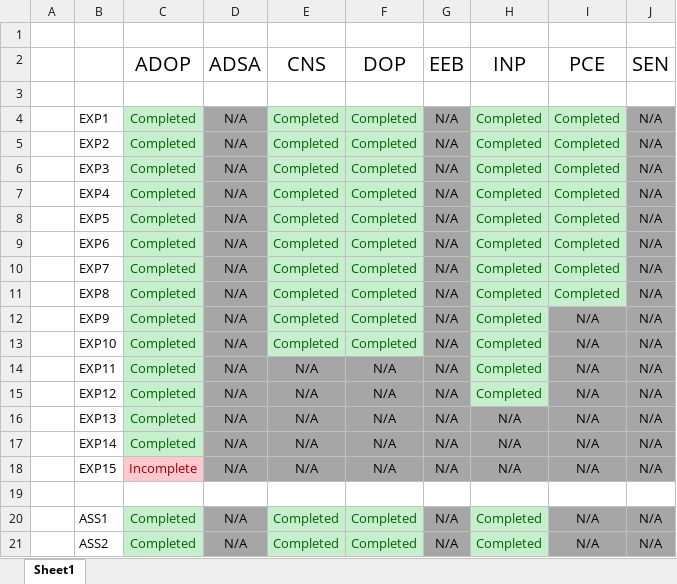
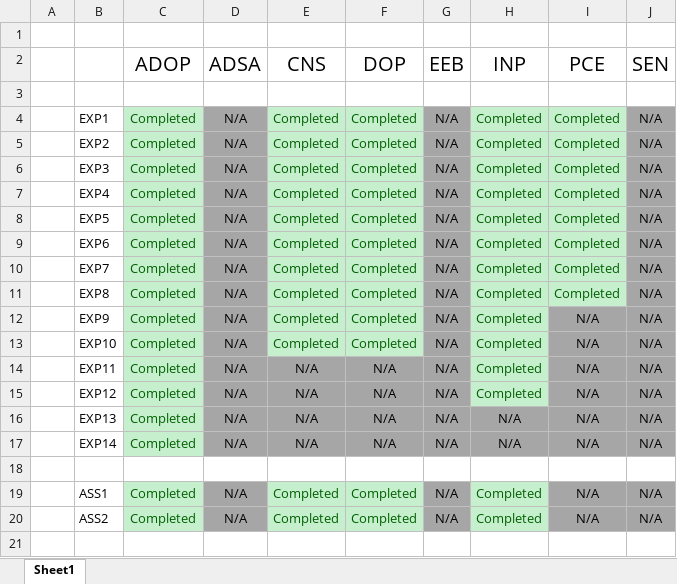
Before and after one commit to qarq90/degree_data, an Excel workbook: SEM 5/Progress.xlsx, sheet Sheet1, drawn as a sheet; values as stored, in another font and other column widths than the file's, no borders; the diff names each change by its address in the sheet, - before the commit and + after, or states it on an @@ line.

Commit message:
ADOP - 20/10/2025

```diff
--- a/SEM 5/Progress.xlsx (sheet Sheet1)
+++ b/SEM 5/Progress.xlsx (sheet Sheet1)
-row 18:  | EXP15 | Incomplete | N/A | N/A | N/A | N/A | N/A | N/A | N/A
```
Also changed, not shown: 1 other file.
